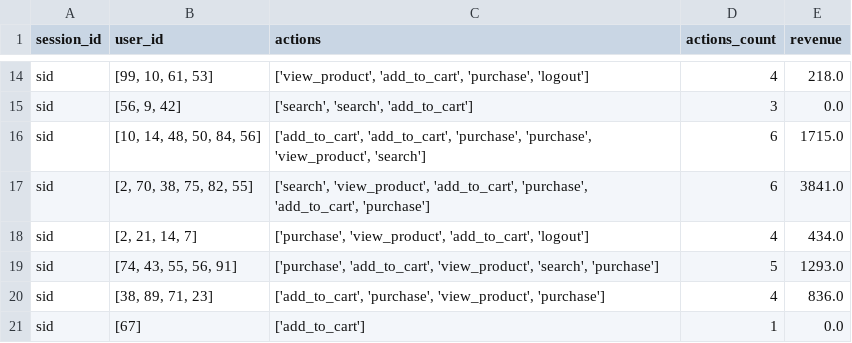
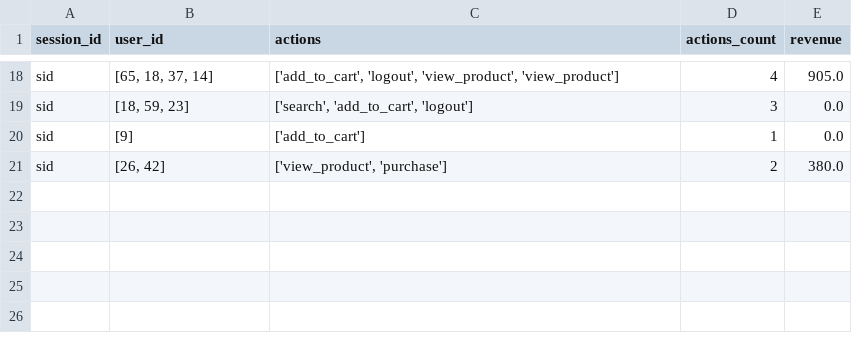
Before and after one commit to VVN8819/kafka-test, a CSV file: data/user_sessions.csv, drawn as a sheet; only a part is shown, gaps mark what is left out; removed rows and columns are numbered as before the commit, all else as after; the diff covers the shown part only; the diff names each change by its address in the sheet, - before the commit and + after, or states it on an @@ line.

```diff
--- a/data/user_sessions.csv
+++ b/data/user_sessions.csv
-B18 (user_id): [99, 10, 61, 53]
+B18 (user_id): [65, 18, 37, 14]
-C18 (actions): ['view_product', 'add_to_cart', 'purchase', 'logout']
+C18 (actions): ['add_to_cart', 'logout', 'view_product', 'view_product']
-E18 (revenue): 218.0
+E18 (revenue): 905.0
-B19 (user_id): [56, 9, 42]
+B19 (user_id): [18, 59, 23]
-C19 (actions): ['search', 'search', 'add_to_cart']
+C19 (actions): ['search', 'add_to_cart', 'logout']
-row 16: sid | [10, 14, 48, 50, 84, 56] | ['add_to_cart', 'add_to_cart', 'purchase', 'purchase', 'view_product', 'search'] | 6 | 1715.0
-row 17: sid | [2, 70, 38, 75, 82, 55] | ['search', 'view_product', 'add_to_cart', 'purchase', 'add_to_cart', 'purchase'] | 6 | 3841.0
-row 18: sid | [2, 21, 14, 7] | ['purchase', 'view_product', 'add_to_cart', 'logout'] | 4 | 434.0
-row 19: sid | [74, 43, 55, 56, 91] | ['purchase', 'add_to_cart', 'view_product', 'search', 'purchase'] | 5 | 1293.0
-row 20: sid | [38, 89, 71, 23] | ['add_to_cart', 'purchase', 'view_product', 'purchase'] | 4 | 836.0
-B20 (user_id): [67]
+B20 (user_id): [9]
+row 21: sid | [26, 42] | ['view_product', 'purchase'] | 2 | 380.0
```
Also changed, not shown: 9 added rows, 5 removed rows and 21 edited cells elsewhere in this file, 3 other files.
